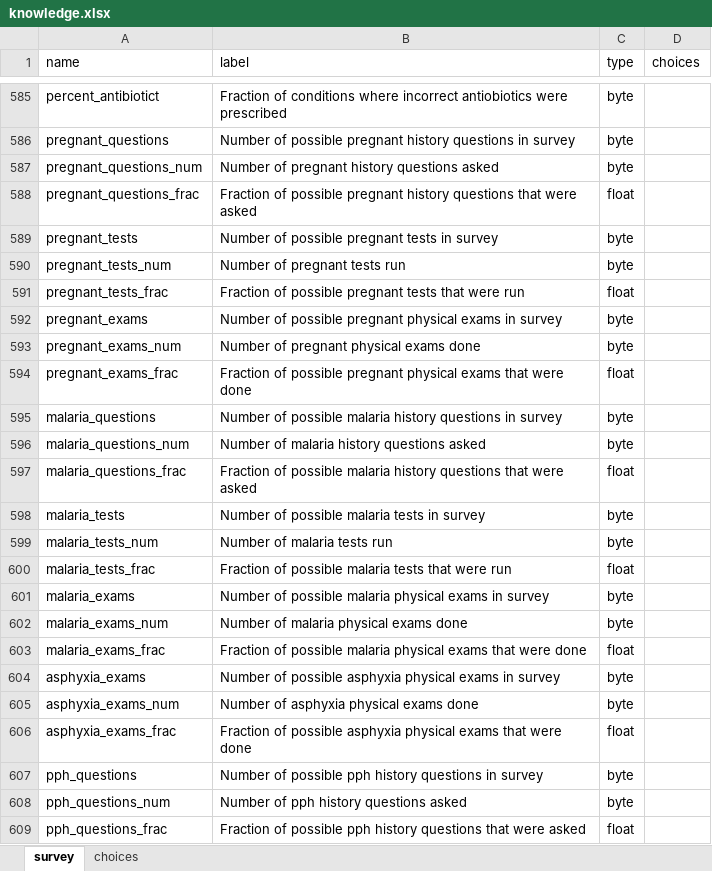
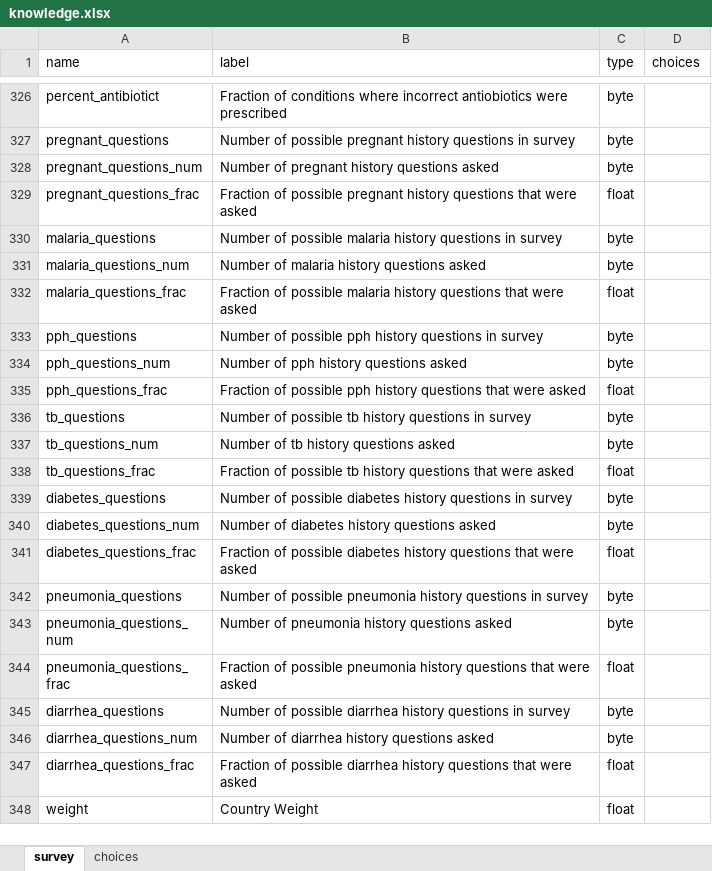
Before and after one commit to bbdaniels/sdi-health, an Excel workbook: knowledge/data/knowledge.xlsx, sheet survey, drawn as a sheet; only a part is shown, gaps mark what is left out; the shorter side is filled out with more unchanged rows; values as stored, in another font and other column widths than the file's, no borders; the diff covers the shown part only; the diff names each change by its address in the sheet, - before the commit and + after, or states it on an @@ line.

```diff
--- a/knowledge/data/knowledge.xlsx (sheet survey)
+++ b/knowledge/data/knowledge.xlsx (sheet survey)
-row 589: pregnant_tests | Number of possible pregnant tests in survey | byte
-row 590: pregnant_tests_num | Number of pregnant tests run | byte
-row 591: pregnant_tests_frac | Fraction of possible pregnant tests that were run | float
-row 592: pregnant_exams | Number of possible pregnant physical exams in survey | byte
-row 593: pregnant_exams_num | Number of pregnant physical exams done | byte
-row 594: pregnant_exams_frac | Fraction of possible pregnant physical exams that were done | float
-row 598: malaria_tests | Number of possible malaria tests in survey | byte
-row 599: malaria_tests_num | Number of malaria tests run | byte
-row 600: malaria_tests_frac | Fraction of possible malaria tests that were run | float
-row 601: malaria_exams | Number of possible malaria physical exams in survey | byte
-row 602: malaria_exams_num | Number of malaria physical exams done | byte
-row 603: malaria_exams_frac | Fraction of possible malaria physical exams that were done | float
-row 604: asphyxia_exams | Number of possible asphyxia physical exams in survey | byte
-row 605: asphyxia_exams_num | Number of asphyxia physical exams done | byte
-row 606: asphyxia_exams_frac | Fraction of possible asphyxia physical exams that were done | float
```
Also changed, not shown: 294 removed rows elsewhere in this sheet, sheet choices, knowledge/data/irc.xlsx, knowledge/data/irt-items.xlsx, 8 other files.
